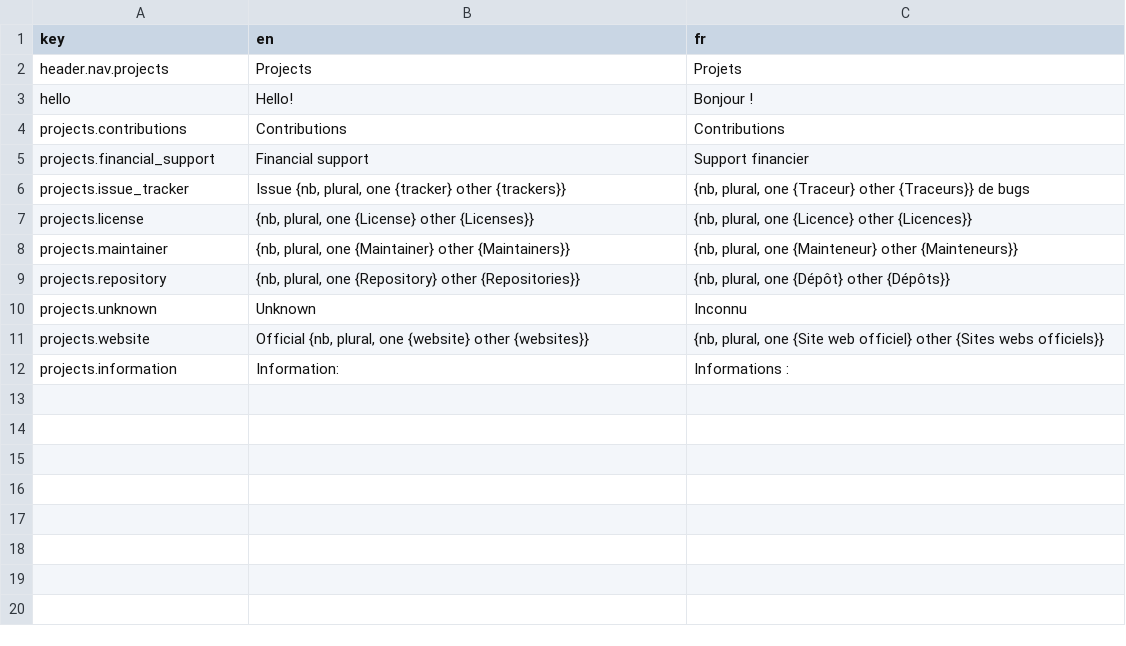
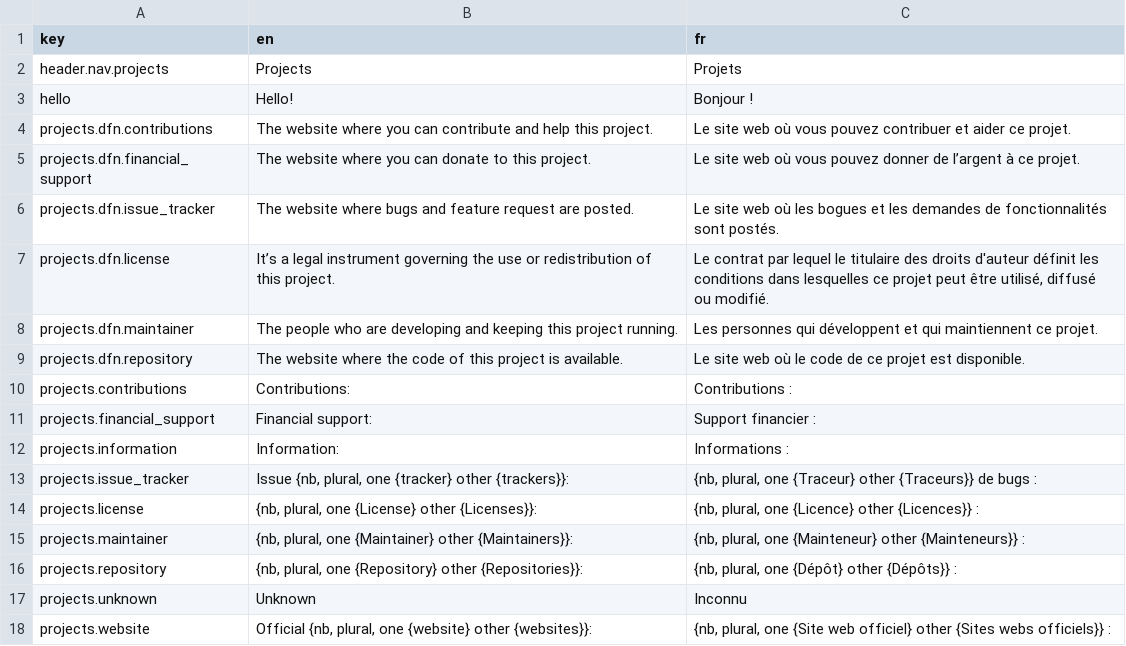
Before and after one commit to AntoninLoubiere/open-source-society, a CSV file: locales/translations.csv, drawn as a sheet.

Commit message:
Improve accessibility, add a logo in project pages

```diff
--- a/locales/translations.csv
+++ b/locales/translations.csv
@@ -3,10 +3,16 @@ header.nav.projects,Projects,Projets
 hello,Hello!,Bonjour !
-projects.contributions,Contributions,Contributions
-projects.financial_support,Financial support,Support financier
-projects.issue_tracker,"Issue {nb, plural, one {tracker} other {trackers}}","{nb, plural, one {Traceur} other {Traceurs}} de bugs"
-projects.license,"{nb, plural, one {License} other {Licenses}}","{nb, plural, one {Licence} other {Licences}}"
-projects.maintainer,"{nb, plural, one {Maintainer} other {Maintainers}}","{nb, plural, one {Mainteneur} other {Mainteneurs}}"
-projects.repository,"{nb, plural, one {Repository} other {Repositories}}","{nb, plural, one {Dépôt} other {Dépôts}}"
+projects.dfn.contributions,The website where you can contribute and help this project.,Le site web où vous pouvez contribuer et aider ce projet.
+projects.dfn.financial_support,The website where you can donate to this project.,Le site web où vous pouvez donner de l’argent à ce projet.
+projects.dfn.issue_tracker,The website where bugs and feature request are posted.,Le site web où les bogues et les demandes de fonctionnalités sont postés.
+projects.dfn.license,It’s a legal instrument governing the use or redistribution of this project.,"Le contrat par lequel le titulaire des droits d'auteur définit les conditions dans lesquelles ce projet peut être utilisé, diffusé ou modifié. "
+projects.dfn.maintainer,The people who are developing and keeping this project running.,Les personnes qui développent et qui maintiennent ce projet.
+projects.dfn.repository,The website where the code of this project is available.,Le site web où le code de ce projet est disponible.
+projects.contributions,Contributions:,Contributions :
+projects.financial_support,Financial support:,Support financier :
+projects.information,Information:,Informations :
+projects.issue_tracker,"Issue {nb, plural, one {tracker} other {trackers}}:","{nb, plural, one {Traceur} other {Traceurs}} de bugs :"
+projects.license,"{nb, plural, one {License} other {Licenses}}:","{nb, plural, one {Licence} other {Licences}} :"
+projects.maintainer,"{nb, plural, one {Maintainer} other {Maintainers}}:","{nb, plural, one {Mainteneur} other {Mainteneurs}} :"
+projects.repository,"{nb, plural, one {Repository} other {Repositories}}:","{nb, plural, one {Dépôt} other {Dépôts}} :"
 projects.unknown,Unknown,Inconnu
-projects.website,"Official {nb, plural, one {website} other {websites}}","{nb, plural, one {Site web officiel} other {Sites webs officiels}}"
-projects.information,Information:,Informations :
+projects.website,"Official {nb, plural, one {website} other {websites}}:","{nb, plural, one {Site web officiel} other {Sites webs officiels}} :"
```
Also changed, not shown: 11 other files.
